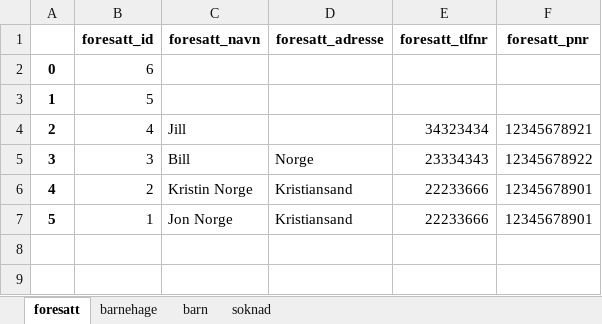
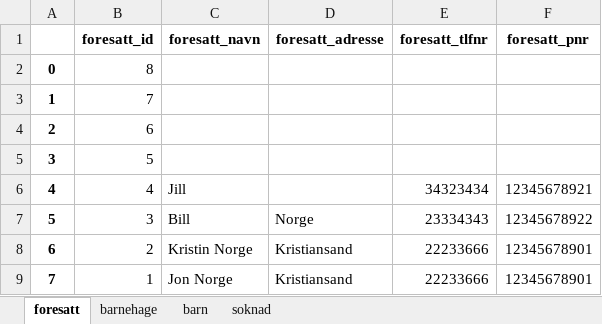
Before and after one commit to Gorilla-Mode/Oblig5-G3B, an Excel workbook: barnehage/kgdata.xlsx, sheet foresatt, drawn as a sheet; values as stored, in another font and other column widths than the file's, no borders; addresses are those after the commit; the diff names each change by its address in the sheet, - before the commit and + after, or states it on an @@ line.

```diff
--- a/barnehage/kgdata.xlsx (sheet foresatt)
+++ b/barnehage/kgdata.xlsx (sheet foresatt)
+row 2: 0 | 8
+row 3: 1 | 7
@@ column A renumbered from row 4 down @@
```
Also changed, not shown: sheet soknad, sheet barn.
